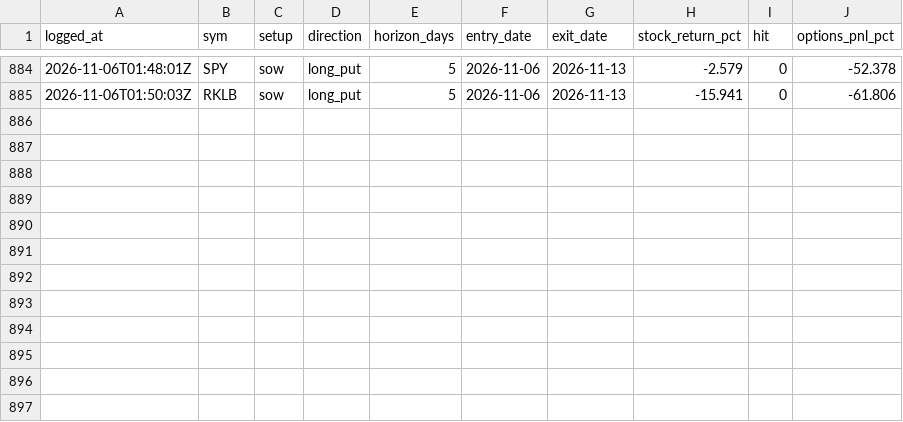
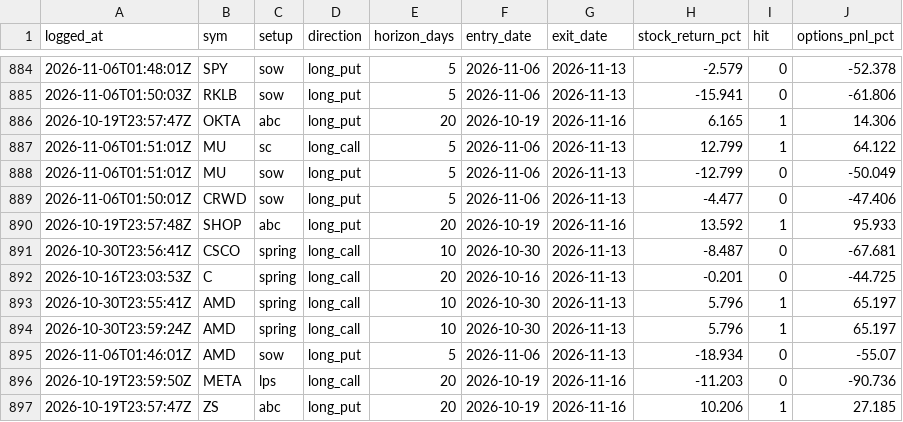
Before and after one commit to phani4393/wyckoff-scanner-ci, a CSV file: data/alerts_scored.csv, drawn as a sheet; only a part is shown, gaps mark what is left out; the diff names each change by its address in the sheet, - before the commit and + after, or states it on an @@ line.

```diff
--- a/data/alerts_scored.csv
+++ b/data/alerts_scored.csv
+row 886: 2026-10-19T23:57:47Z | OKTA | abc | long_put | 20 | 2026-10-19 | 2026-11-16 | 6.165 | 1 | 14.306
+row 887: 2026-11-06T01:51:01Z | MU | sc | long_call | 5 | 2026-11-06 | 2026-11-13 | 12.799 | 1 | 64.122
+row 888: 2026-11-06T01:51:01Z | MU | sow | long_put | 5 | 2026-11-06 | 2026-11-13 | -12.799 | 0 | -50.049
+row 889: 2026-11-06T01:50:01Z | CRWD | sow | long_put | 5 | 2026-11-06 | 2026-11-13 | -4.477 | 0 | -47.406
+row 890: 2026-10-19T23:57:48Z | SHOP | abc | long_put | 20 | 2026-10-19 | 2026-11-16 | 13.592 | 1 | 95.933
+row 891: 2026-10-30T23:56:41Z | CSCO | spring | long_call | 10 | 2026-10-30 | 2026-11-13 | -8.487 | 0 | -67.681
+row 892: 2026-10-16T23:03:53Z | C | spring | long_call | 20 | 2026-10-16 | 2026-11-13 | -0.201 | 0 | -44.725
+row 893: 2026-10-30T23:55:41Z | AMD | spring | long_call | 10 | 2026-10-30 | 2026-11-13 | 5.796 | 1 | 65.197
+row 894: 2026-10-30T23:59:24Z | AMD | spring | long_call | 10 | 2026-10-30 | 2026-11-13 | 5.796 | 1 | 65.197
+row 895: 2026-11-06T01:46:01Z | AMD | sow | long_put | 5 | 2026-11-06 | 2026-11-13 | -18.934 | 0 | -55.07
+row 896: 2026-10-19T23:59:50Z | META | lps | long_call | 20 | 2026-10-19 | 2026-11-16 | -11.203 | 0 | -90.736
+row 897: 2026-10-19T23:57:47Z | ZS | abc | long_put | 20 | 2026-10-19 | 2026-11-16 | 10.206 | 1 | 27.185
```
